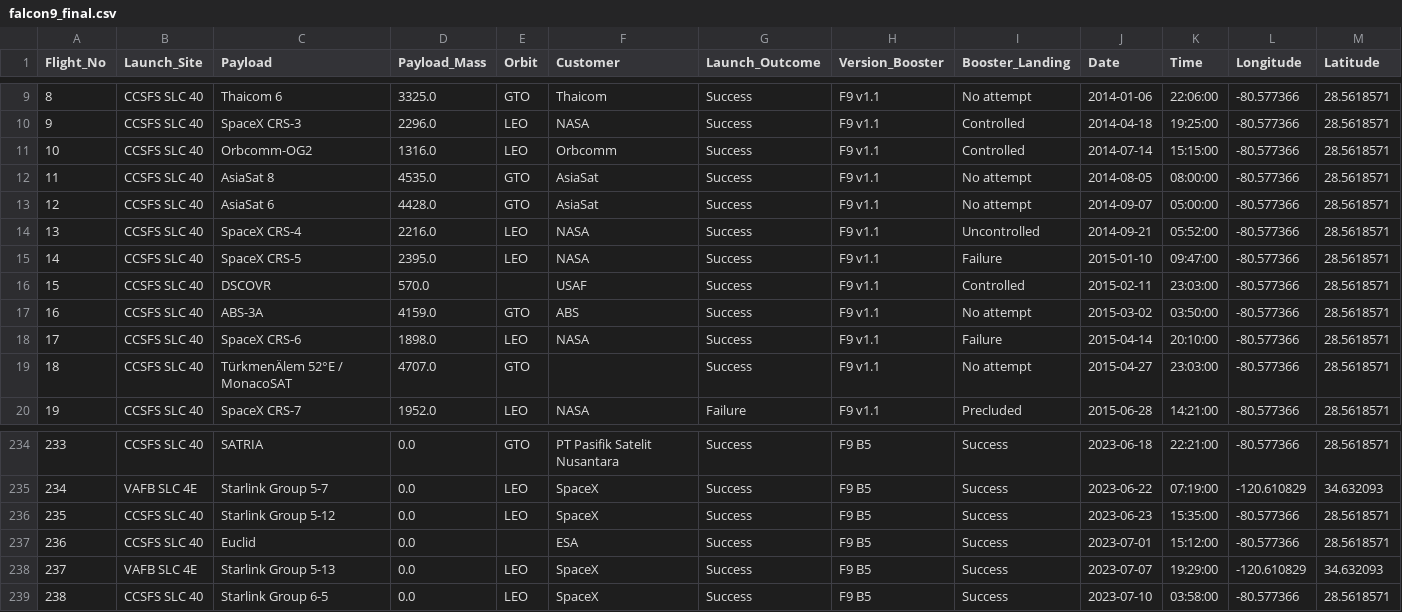
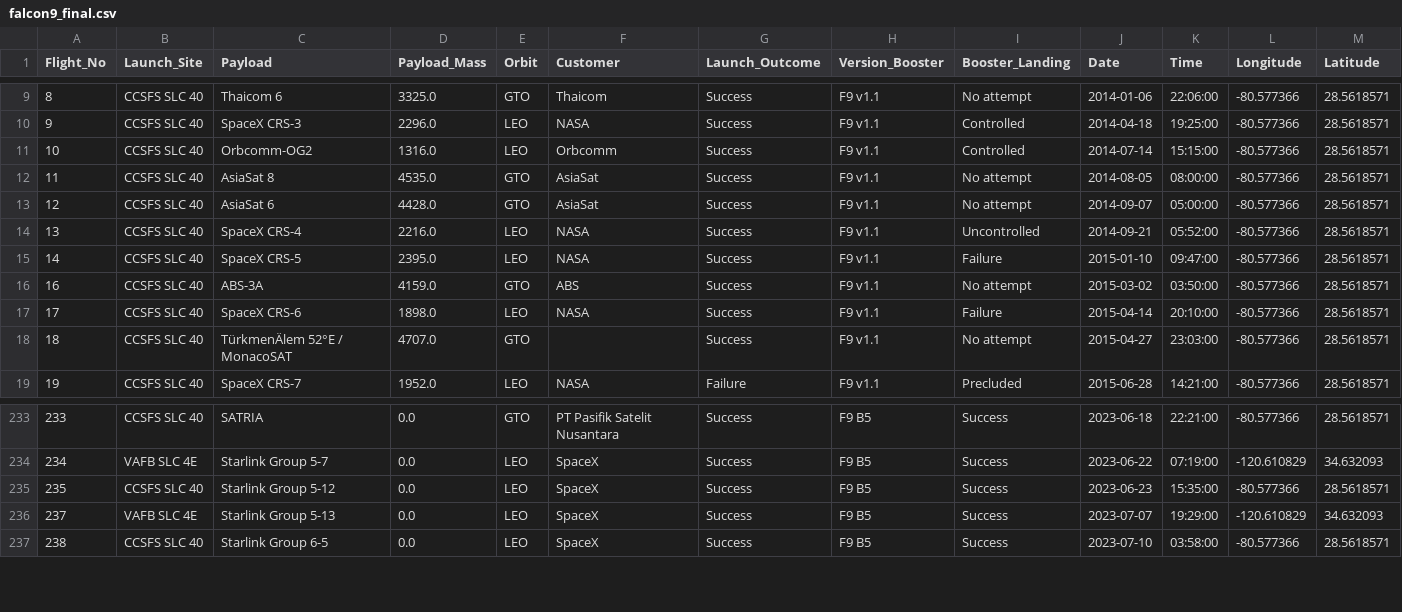
Before and after one commit to tharangachaminda/Falcon9_First_stage_Landing, a CSV file: falcon9_final.csv, drawn as a sheet; only a part is shown, gaps mark what is left out; the diff names each change by its address in the sheet, - before the commit and + after, or states it on an @@ line.

```diff
--- a/falcon9_final.csv
+++ b/falcon9_final.csv
-row 16: 15 | CCSFS SLC 40 | DSCOVR | 570.0 |  | USAF | Success | F9 v1.1 | Controlled | 2015-02-11 | 23:03:00 | -80.577366 | 28.5618571
-row 237: 236 | CCSFS SLC 40 | Euclid | 0.0 |  | ESA | Success | F9 B5 | Success | 2023-07-01 | 15:12:00 | -80.577366 | 28.5618571
```
Also changed, not shown: 4 other files.
